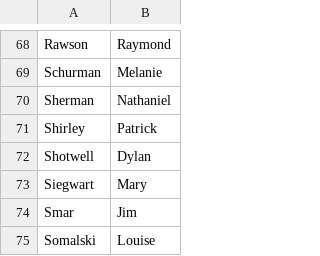
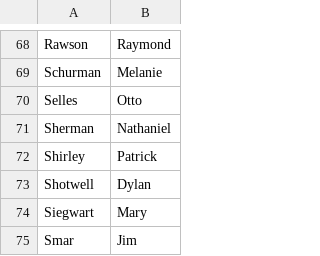
Before and after one commit to BackPacker777/2020.NNSP-IncidentForm, a CSV file: data/patrollers.csv, drawn as a sheet; only a part is shown, gaps mark what is left out; the shorter side is filled out with more unchanged rows.

Commit message:
Update patrollers.csv

```diff
--- a/data/patrollers.csv
+++ b/data/patrollers.csv
@@ -69,2 +69,3 @@ Rawson,Raymond
 Schurman,Melanie
+Selles,Otto
 Sherman,Nathaniel
```
